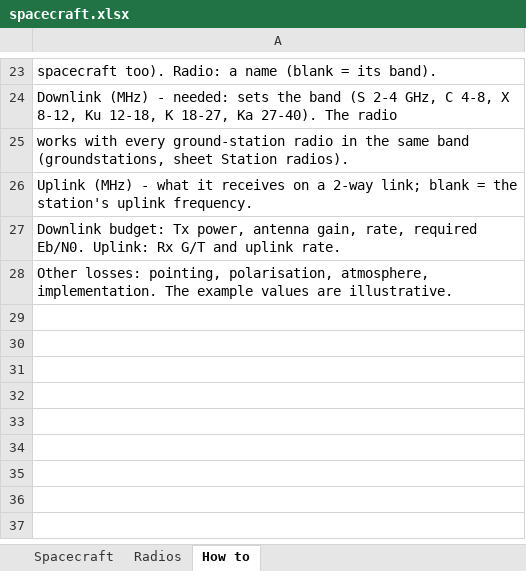
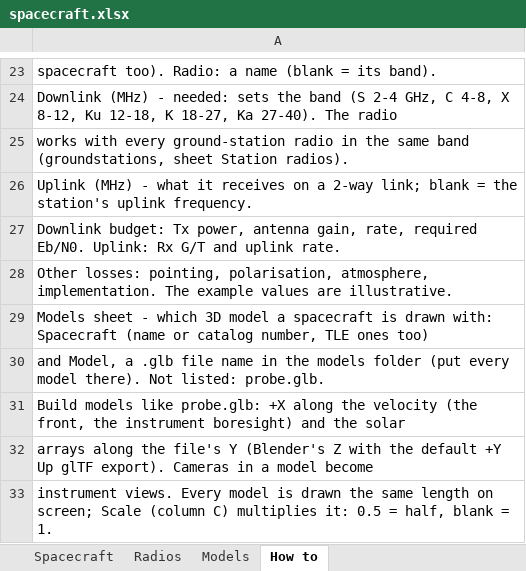
Before and after one commit to cosmic-software/Project-BoneStar, an Excel workbook: spacecraft.xlsx, sheet How to, drawn as a sheet; only a part is shown, gaps mark what is left out; values as stored, in another font and other column widths than the file's, no borders; the diff names each change by its address in the sheet, - before the commit and + after, or states it on an @@ line.

```diff
--- a/spacecraft.xlsx (sheet How to)
+++ b/spacecraft.xlsx (sheet How to)
+sheet tab: Models
+row 29: Models sheet - which 3D model a spacecraft is drawn with: Spacecraft (name or catalog number, TLE ones too)
+row 30: and Model, a .glb file name in the models folder (put every model there). Not listed: probe.glb.
+row 31: Build models like probe.glb: +X along the velocity (the front, the instrument boresight) and the solar
+row 32: arrays along the file's Y (Blender's Z with the default +Y Up glTF export). Cameras in a model become
+row 33: instrument views. Every model is drawn the same length on screen; Scale (column C) multiplies it: 0.5 = half, blank = 1.
```
Also changed, not shown: sheet Radios, sheet Spacecraft, 11 other files.
